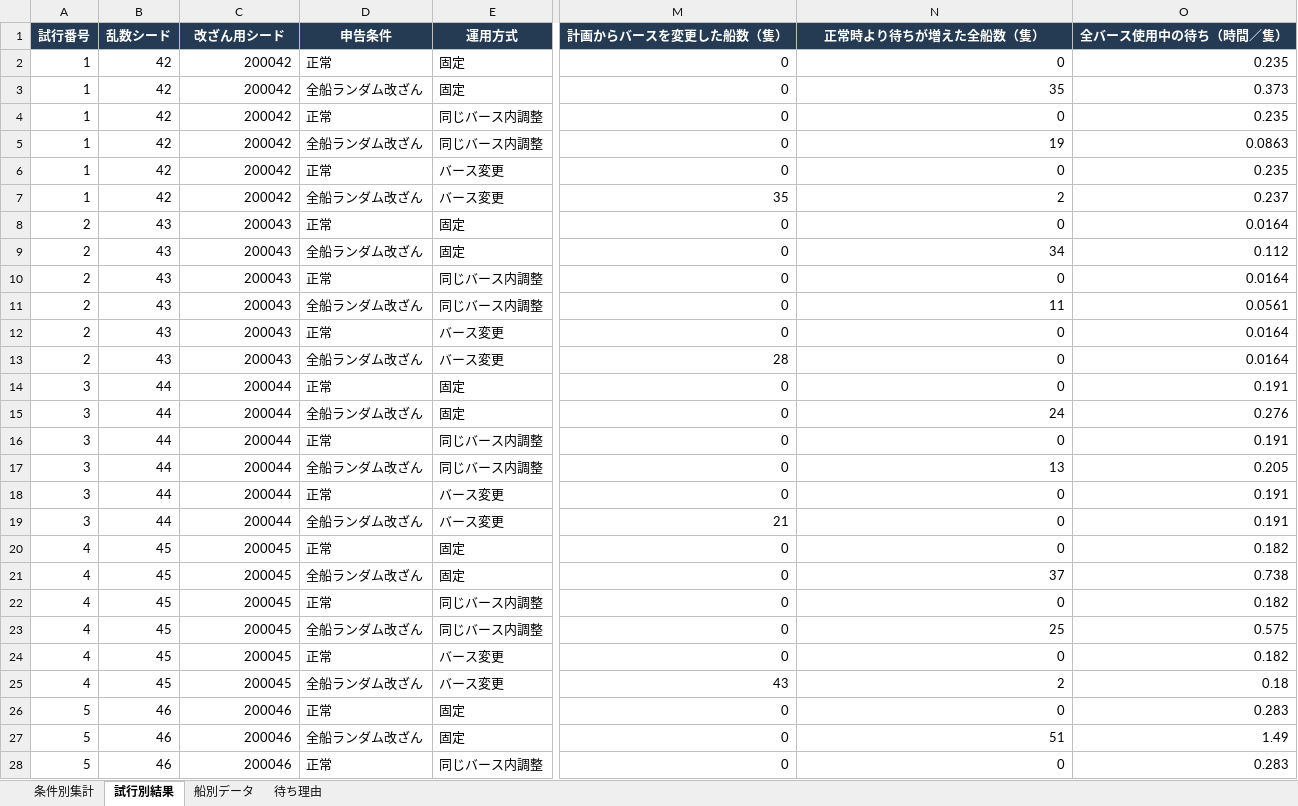
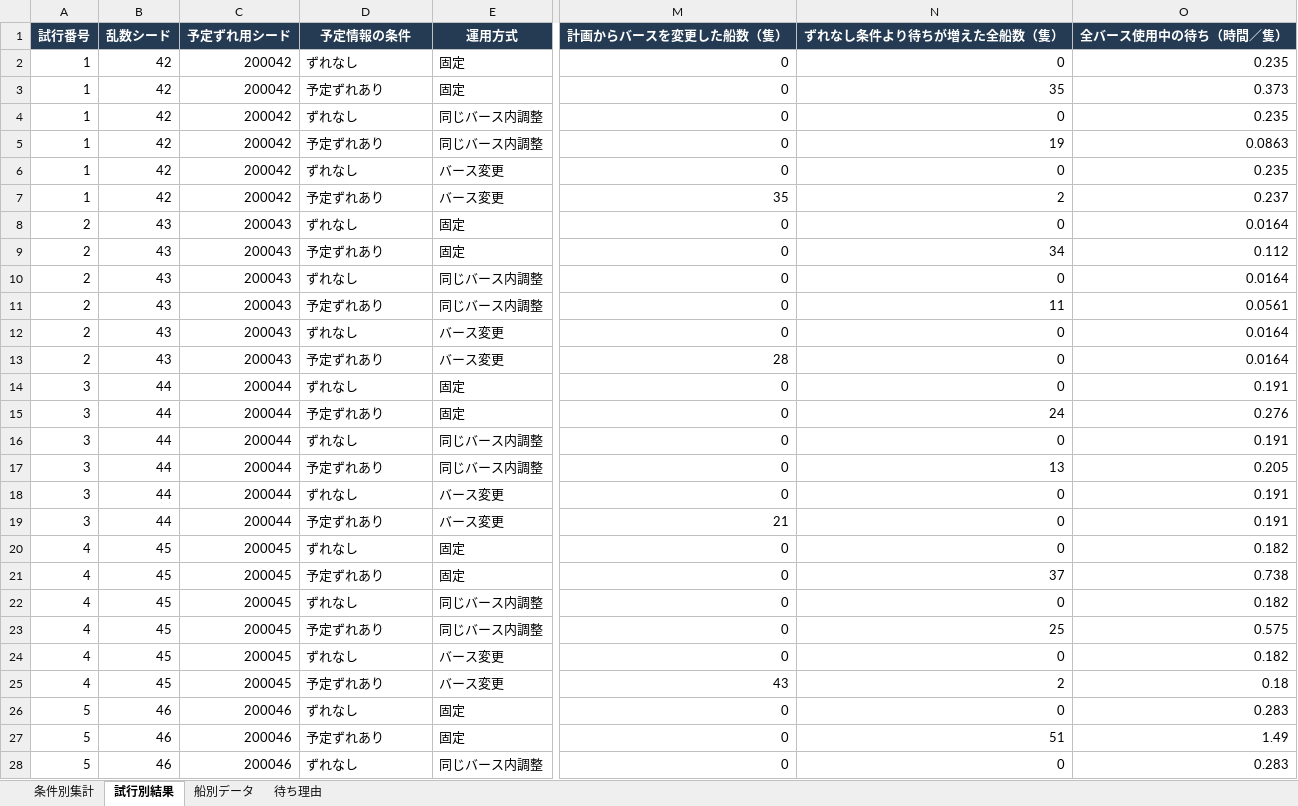
Before and after one commit to ryusukeke/thesis, an Excel workbook: results/results.xlsx, sheet 試行別結果, drawn as a sheet; only a part is shown, gaps mark what is left out; values as stored, in another font and other column widths than the file's, no borders; the diff covers the shown part only; the diff names each change by its address in the sheet, - before the commit and + after, or states it on an @@ line.

```diff
--- a/results/results.xlsx (sheet 試行別結果)
+++ b/results/results.xlsx (sheet 試行別結果)
-C1: 改ざん用シード
+C1: 予定ずれ用シード
-D1: 申告条件
+D1: 予定情報の条件
-N1: 正常時より待ちが増えた全船数（隻）
+N1: ずれなし条件より待ちが増えた全船数（隻）
-D2 (予定情報の条件): 正常
+D2 (予定情報の条件): ずれなし
-D3 (予定情報の条件): 全船ランダム改ざん
+D3 (予定情報の条件): 予定ずれあり
-D4 (予定情報の条件): 正常
+D4 (予定情報の条件): ずれなし
-D5 (予定情報の条件): 全船ランダム改ざん
+D5 (予定情報の条件): 予定ずれあり
-D6 (予定情報の条件): 正常
+D6 (予定情報の条件): ずれなし
-D7 (予定情報の条件): 全船ランダム改ざん
+D7 (予定情報の条件): 予定ずれあり
-D8 (予定情報の条件): 正常
+D8 (予定情報の条件): ずれなし
-D9 (予定情報の条件): 全船ランダム改ざん
+D9 (予定情報の条件): 予定ずれあり
-D10 (予定情報の条件): 正常
+D10 (予定情報の条件): ずれなし
-D11 (予定情報の条件): 全船ランダム改ざん
+D11 (予定情報の条件): 予定ずれあり
-D12 (予定情報の条件): 正常
+D12 (予定情報の条件): ずれなし
-D13 (予定情報の条件): 全船ランダム改ざん
+D13 (予定情報の条件): 予定ずれあり
-D14 (予定情報の条件): 正常
+D14 (予定情報の条件): ずれなし
-D15 (予定情報の条件): 全船ランダム改ざん
+D15 (予定情報の条件): 予定ずれあり
-D16 (予定情報の条件): 正常
+D16 (予定情報の条件): ずれなし
-D17 (予定情報の条件): 全船ランダム改ざん
+D17 (予定情報の条件): 予定ずれあり
-D18 (予定情報の条件): 正常
+D18 (予定情報の条件): ずれなし
-D19 (予定情報の条件): 全船ランダム改ざん
+D19 (予定情報の条件): 予定ずれあり
-D20 (予定情報の条件): 正常
+D20 (予定情報の条件): ずれなし
-D21 (予定情報の条件): 全船ランダム改ざん
+D21 (予定情報の条件): 予定ずれあり
-D22 (予定情報の条件): 正常
+D22 (予定情報の条件): ずれなし
-D23 (予定情報の条件): 全船ランダム改ざん
+D23 (予定情報の条件): 予定ずれあり
-D24 (予定情報の条件): 正常
+D24 (予定情報の条件): ずれなし
-D25 (予定情報の条件): 全船ランダム改ざん
+D25 (予定情報の条件): 予定ずれあり
-D26 (予定情報の条件): 正常
+D26 (予定情報の条件): ずれなし
-D27 (予定情報の条件): 全船ランダム改ざん
+D27 (予定情報の条件): 予定ずれあり
-D28 (予定情報の条件): 正常
+D28 (予定情報の条件): ずれなし
```
Also changed, not shown: 33 edited cells elsewhere in this sheet, sheet 待ち理由, sheet 条件別集計, sheet 船別データ, 19 other files.
